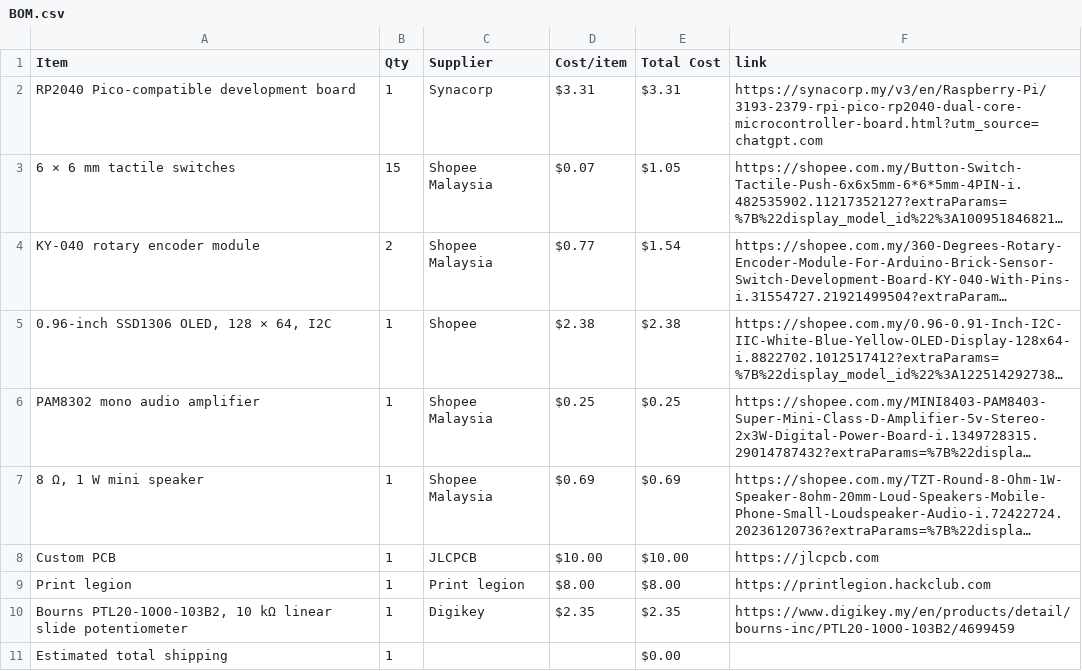
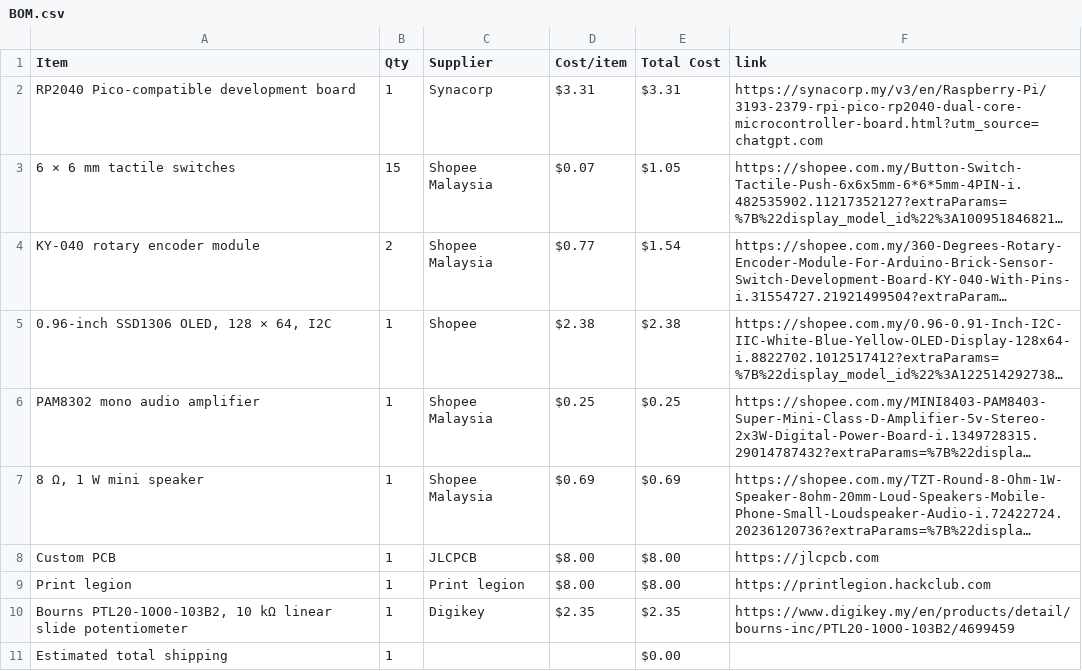
Before and after one commit to JH-2108/Custom-Audio-Synthesizer, a CSV file: BOM.csv, drawn as a sheet; long unchanged cells end in …; the diff names each change by its address in the sheet, - before the commit and + after, or states it on an @@ line.

Commit message:
Sync Custom audio synthesizer from Half Life

```diff
--- a/BOM.csv
+++ b/BOM.csv
-D8 (Cost/item): $10.00
+D8 (Cost/item): $8.00
-E8 (Total Cost): $10.00
+E8 (Total Cost): $8.00
```
